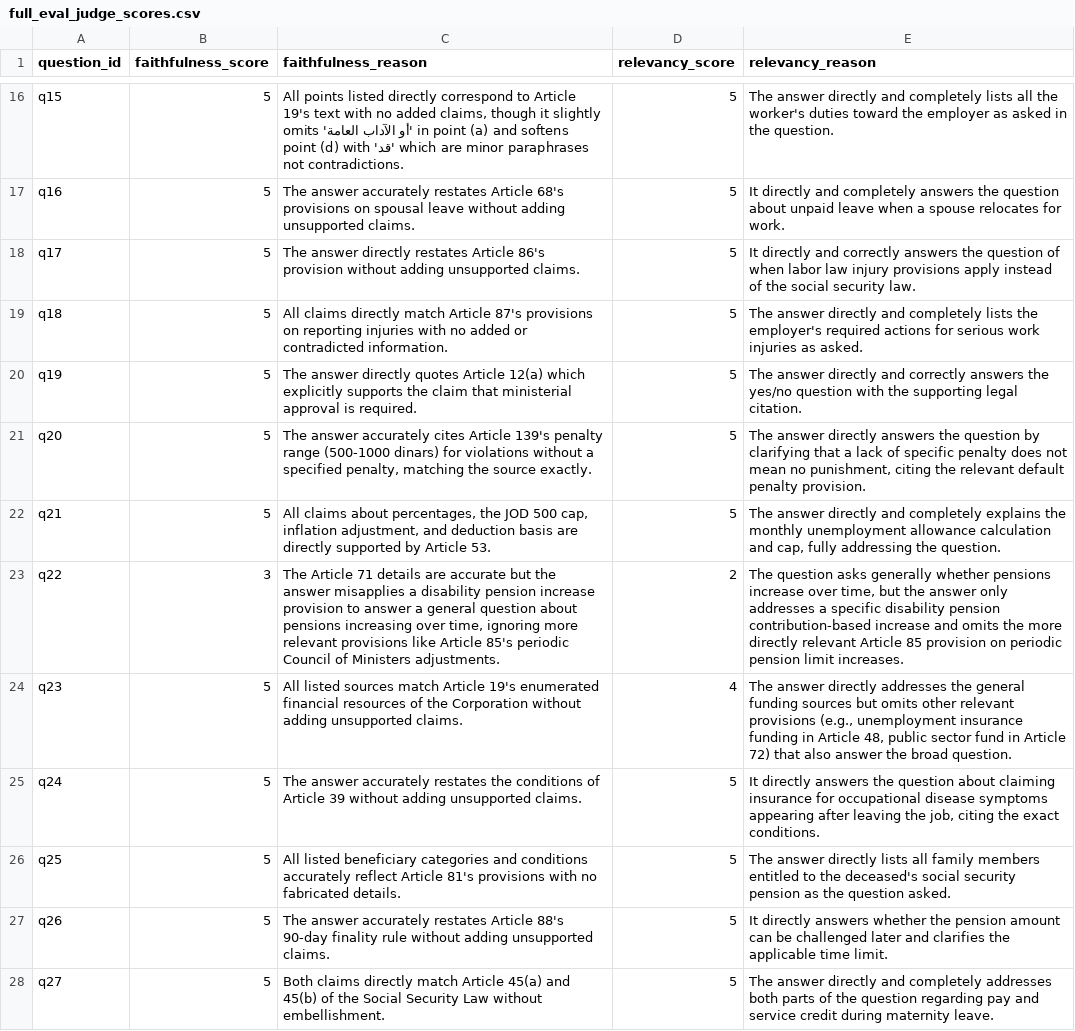
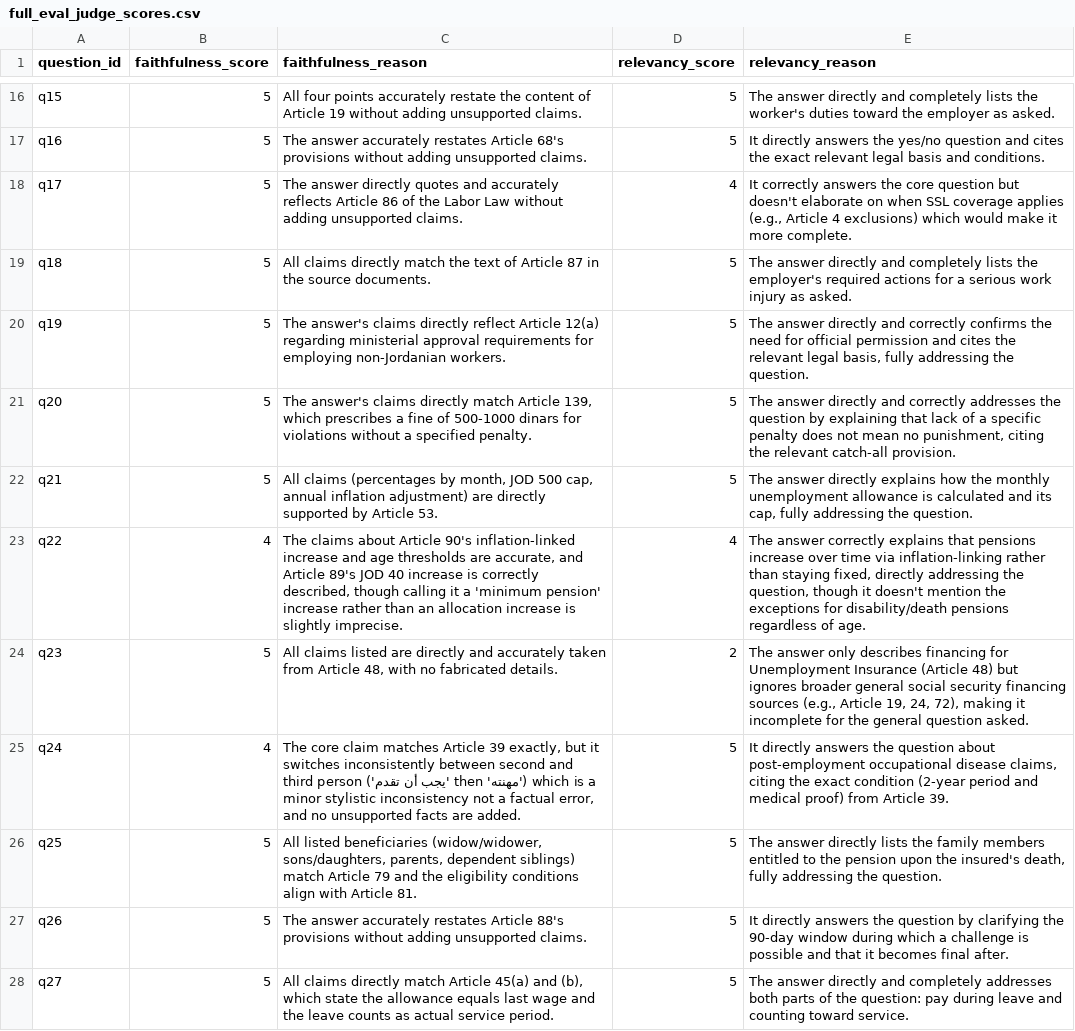
Before and after one commit to Muhannad9724/jordan-labor-law-rag, a CSV file: eval/full_eval_judge_scores.csv, drawn as a sheet; only a part is shown, gaps mark what is left out; the diff covers the shown part only; the diff names each change by its address in the sheet, - before the commit and + after, or states it on an @@ line.

```diff
--- a/eval/full_eval_judge_scores.csv
+++ b/eval/full_eval_judge_scores.csv
-C16 (faithfulness_reason): All points listed directly correspond to Article 19's text with no added claims, though it slightly omits 'أو الآداب العامة' in point (a) and softens point (d) with 'قد' which are minor paraphrases not contradictions.
+C16 (faithfulness_reason): All four points accurately restate the content of Article 19 without adding unsupported claims.
-E16 (relevancy_reason): …completely lists all the worker's duties toward the employer as asked in the question.
+E16 (relevancy_reason): …completely lists the worker's duties toward the employer as asked.
-C17 (faithfulness_reason): …68's provisions on spousal leave without adding…
+C17 (faithfulness_reason): …68's provisions without adding…
-E17 (relevancy_reason): It directly and completely answers the question about unpaid leave when a spouse relocates for work.
+E17 (relevancy_reason): It directly answers the yes/no question and cites the exact relevant legal basis and conditions.
-C18 (faithfulness_reason): …answer directly restates Article 86's provision without adding…
+C18 (faithfulness_reason): …answer directly quotes and accurately reflects Article 86 of the Labor Law without adding…
-D18 (relevancy_score): 5
+D18 (relevancy_score): 4
-E18 (relevancy_reason): It directly and correctly answers the question of when labor law injury provisions apply instead of the social security law.
+E18 (relevancy_reason): It correctly answers the core question but doesn't elaborate on when SSL coverage applies (e.g., Article 4 exclusions) which would make it more complete.
-C19 (faithfulness_reason): …directly match Article 87's provisions on reporting injuries with no added or contradicted information.
+C19 (faithfulness_reason): …directly match the text of Article 87 in the source documents.
-E19 (relevancy_reason): …actions for serious work injuries as asked.
+E19 (relevancy_reason): …actions for a serious work injury as asked.
-C20 (faithfulness_reason): The answer directly quotes Article 12(a) which explicitly supports the claim that ministerial approval is required.
+C20 (faithfulness_reason): The answer's claims directly reflect Article 12(a) regarding ministerial approval requirements for employing non-Jordanian workers.
-E20 (relevancy_reason): …and correctly answers the yes/no question with the supporting legal citation.
+E20 (relevancy_reason): …and correctly confirms the need for official permission and cites the relevant legal basis, fully addressing the question.
-C21 (faithfulness_reason): The answer accurately cites Article 139's penalty range (500-1000 dinars) for violations without a specified penalty, matching the source exactly.
+C21 (faithfulness_reason): The answer's claims directly match Article 139, which prescribes a fine of 500-1000 dinars for violations without a specified penalty.
-E21 (relevancy_reason): …answer directly answers the question by clarifying that a lack of specific penalty does not mean no punishment, citing the relevant default penalty provision.
+E21 (relevancy_reason): …answer directly and correctly addresses the question by explaining that lack of a specific penalty does not mean no punishment, citing the relevant catch-all provision.
-C22 (faithfulness_reason): All claims about percentages, the JOD 500 cap, inflation adjustment, and deduction basis are directly…
+C22 (faithfulness_reason): All claims (percentages by month, JOD 500 cap, annual inflation adjustment) are directly…
-E22 (relevancy_reason): …answer directly and completely explains the monthly unemployment allowance calculation and cap, fully…
+E22 (relevancy_reason): …answer directly explains how the monthly unemployment allowance is calculated and its cap, fully…
-B23 (faithfulness_score): 3
+B23 (faithfulness_score): 4
-C23 (faithfulness_reason): The Article 71 details are accurate but the answer misapplies a disability pension increase provision to answer a general question about pensions increasing over time, ignoring more relevant provisions like Article 85's periodic Council of Ministers adjustments.
+C23 (faithfulness_reason): The claims about Article 90's inflation-linked increase and age thresholds are accurate, and Article 89's JOD 40 increase is correctly described, though calling it a 'minimum pension' increase rather than an allocation increase is slightly imprecise.
-D23 (relevancy_score): 2
+D23 (relevancy_score): 4
-E23 (relevancy_reason): The question asks generally whether pensions increase over time, but the answer only addresses a specific disability pension contribution-based increase and omits the more directly relevant Article 85 provision on periodic pension limit increases.
+E23 (relevancy_reason): The answer correctly explains that pensions increase over time via inflation-linking rather than staying fixed, directly addressing the question, though it doesn't mention the exceptions for disability/death pensions regardless of age.
-C24 (faithfulness_reason): All listed sources match Article 19's enumerated financial resources of the Corporation without adding unsupported claims.
+C24 (faithfulness_reason): All claims listed are directly and accurately taken from Article 48, with no fabricated details.
-D24 (relevancy_score): 4
+D24 (relevancy_score): 2
-E24 (relevancy_reason): The answer directly addresses the general funding sources but omits other relevant provisions (e.g., unemployment insurance funding in Article 48, public sector fund in Article 72) that also answer the broad question.
+E24 (relevancy_reason): The answer only describes financing for Unemployment Insurance (Article 48) but ignores broader general social security financing sources (e.g., Article 19, 24, 72), making it incomplete for the general question asked.
-B25 (faithfulness_score): 5
+B25 (faithfulness_score): 4
-C25 (faithfulness_reason): The answer accurately restates the conditions of Article 39 without adding unsupported claims.
+C25 (faithfulness_reason): The core claim matches Article 39 exactly, but it switches inconsistently between second and third person ('يجب أن تقدم' then 'مهنته') which is a minor stylistic inconsistency not a factual error, and no unsupported facts are added.
-E25 (relevancy_reason): …question about claiming insurance for occupational disease symptoms appearing after leaving the job, citing the exact conditions.
+E25 (relevancy_reason): …question about post-employment occupational disease claims, citing the exact condition (2-year period and medical proof) from Article 39.
-C26 (faithfulness_reason): All listed beneficiary categories and conditions accurately reflect Article 81's provisions with no fabricated details.
+C26 (faithfulness_reason): All listed beneficiaries (widow/widower, sons/daughters, parents, dependent siblings) match Article 79 and the eligibility conditions align with Article 81.
-E26 (relevancy_reason): …directly lists all family members entitled to the deceased's social security pension as the question asked.
+E26 (relevancy_reason): …directly lists the family members entitled to the pension upon the insured's death, fully addressing the question.
-C27 (faithfulness_reason): …Article 88's 90-day finality rule without adding…
+C27 (faithfulness_reason): …Article 88's provisions without adding…
-E27 (relevancy_reason): …directly answers whether the pension amount can be challenged later and clarifies the applicable time limit.
+E27 (relevancy_reason): …directly answers the question by clarifying the 90-day window during which a challenge is possible and that it becomes final after.
-C28 (faithfulness_reason): Both claims directly match Article 45(a) and 45(b) of the Social Security Law without embellishment.
+C28 (faithfulness_reason): All claims directly match Article 45(a) and (b), which state the allowance equals last wage and the leave counts as actual service period.
-E28 (relevancy_reason): …of the question regarding pay and service credit during maternity leave.
+E28 (relevancy_reason): …of the question: pay during leave and counting toward service.
```
Also changed, not shown: 64 edited cells elsewhere in this file, eval/full_eval_results.csv, 9 other files.
